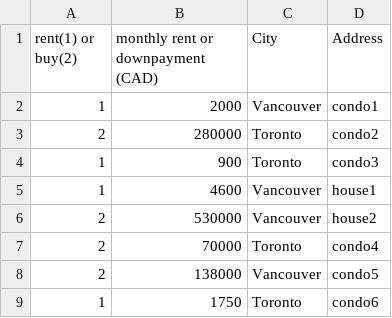
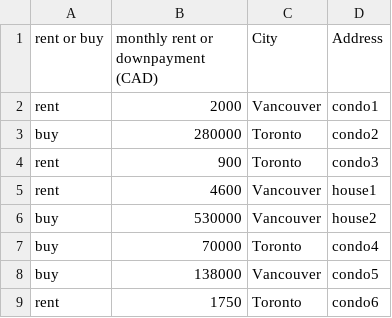
Before and after one commit to zouheirsidani/projects, a CSV file: Rent_OR_Buy.csv, drawn as a sheet.

Commit message:
Update Rent_OR_Buy.csv

```diff
--- a/Rent_OR_Buy.csv
+++ b/Rent_OR_Buy.csv
@@ -1,9 +1,9 @@
-rent(1) or buy(2),monthly rent or downpayment (CAD),City,Address
-1,2000,Vancouver,condo1
-2,280000,Toronto,condo2
-1,900,Toronto,condo3
-1,4600,Vancouver,house1
-2,530000,Vancouver,house2
-2,70000,Toronto,condo4
-2,138000,Vancouver,condo5
-1,1750,Toronto,condo6
+rent or buy,monthly rent or downpayment (CAD),City,Address
+rent,2000,Vancouver,condo1
+buy,280000,Toronto,condo2
+rent,900,Toronto,condo3
+rent,4600,Vancouver,house1
+buy,530000,Vancouver,house2
+buy,70000,Toronto,condo4
+buy,138000,Vancouver,condo5
+rent,1750,Toronto,condo6
```
